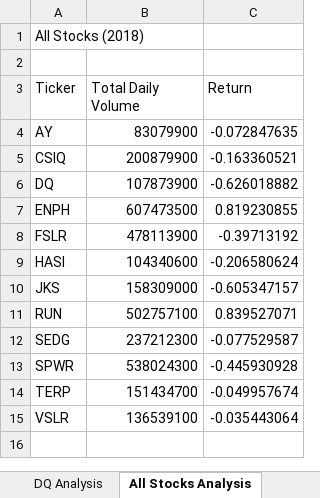
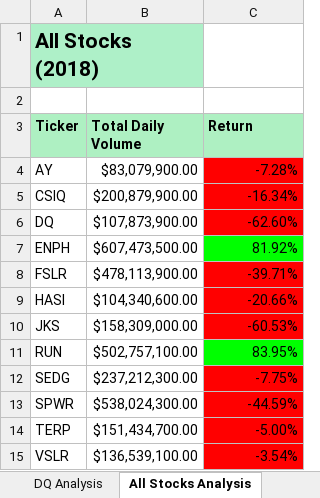
Before and after one commit to Gdreyes172/Stock-analysis, an Excel workbook: green_stocks.xlsm, sheet All Stocks Analysis, drawn as a sheet; values as stored, in another font and other column widths than the file's, no borders; the diff names each change by its address in the sheet, - before the commit and + after, or states it on an @@ line.

Commit message:
Formating for All Stocks Analysis code added

```diff
--- a/green_stocks.xlsm (sheet All Stocks Analysis)
+++ b/green_stocks.xlsm (sheet All Stocks Analysis)
-A1 bold: off
+A1 bold: on
-A1:B1 fill: none
+A1:B1 fill: #AEF0C8
@@ A1 text size: larger @@
+A1:B1 merged
@@ A3:C3 fill: none → #AEF0C2, bold: off → on @@
-B4 (Total Daily Volume): 83079900
+B4 (Total Daily Volume): $83,079,900.00
-C4 (Return): -0.072847635
+C4 (Return): -7.28%
-C4:C6 fill: none
+C4:C6 fill: #FF0000
-B5 (Total Daily Volume): 200879900
+B5 (Total Daily Volume): $200,879,900.00
-C5 (Return): -0.163360521
+C5 (Return): -16.34%
-B6 (Total Daily Volume): 107873900
+B6 (Total Daily Volume): $107,873,900.00
-C6 (Return): -0.626018882
+C6 (Return): -62.60%
-B7 (Total Daily Volume): 607473500
+B7 (Total Daily Volume): $607,473,500.00
-C7 (Return): 0.819230855
+C7 (Return): 81.92%
-C7 fill: none
+C7 fill: #00FF00
-B8 (Total Daily Volume): 478113900
+B8 (Total Daily Volume): $478,113,900.00
-C8 (Return): -0.39713192
+C8 (Return): -39.71%
-C8:C10 fill: none
+C8:C10 fill: #FF0000
-B9 (Total Daily Volume): 104340600
+B9 (Total Daily Volume): $104,340,600.00
-C9 (Return): -0.206580624
+C9 (Return): -20.66%
-B10 (Total Daily Volume): 158309000
+B10 (Total Daily Volume): $158,309,000.00
-C10 (Return): -0.605347157
+C10 (Return): -60.53%
-B11 (Total Daily Volume): 502757100
+B11 (Total Daily Volume): $502,757,100.00
-C11 (Return): 0.839527071
+C11 (Return): 83.95%
-C11 fill: none
+C11 fill: #00FF00
-B12 (Total Daily Volume): 237212300
+B12 (Total Daily Volume): $237,212,300.00
-C12 (Return): -0.077529587
+C12 (Return): -7.75%
-C12:C15 fill: none
+C12:C15 fill: #FF0000
-B13 (Total Daily Volume): 538024300
+B13 (Total Daily Volume): $538,024,300.00
-C13 (Return): -0.445930928
+C13 (Return): -44.59%
-B14 (Total Daily Volume): 151434700
+B14 (Total Daily Volume): $151,434,700.00
-C14 (Return): -0.049957674
+C14 (Return): -5.00%
-B15 (Total Daily Volume): 136539100
+B15 (Total Daily Volume): $136,539,100.00
-C15 (Return): -0.035443064
+C15 (Return): -3.54%
```
